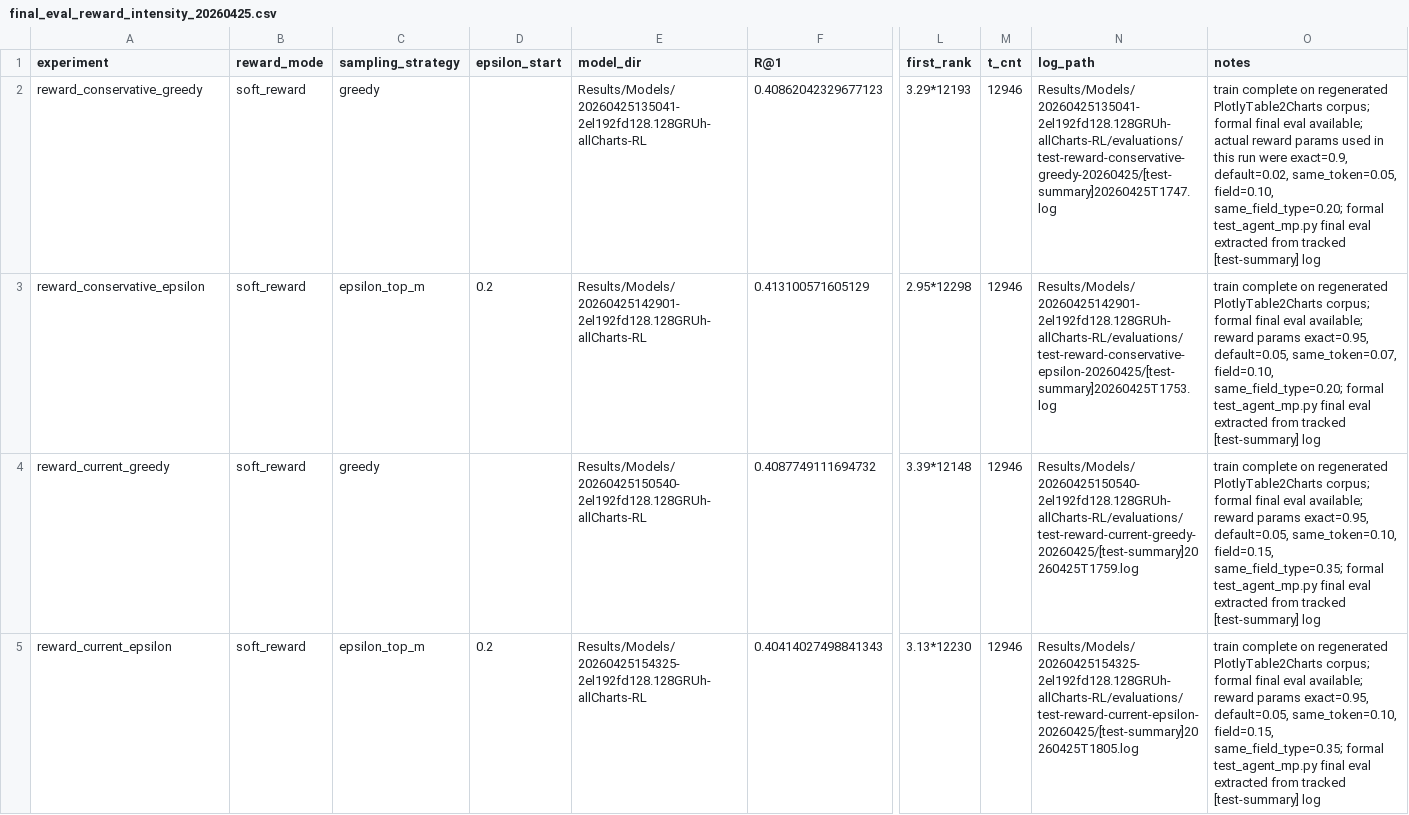
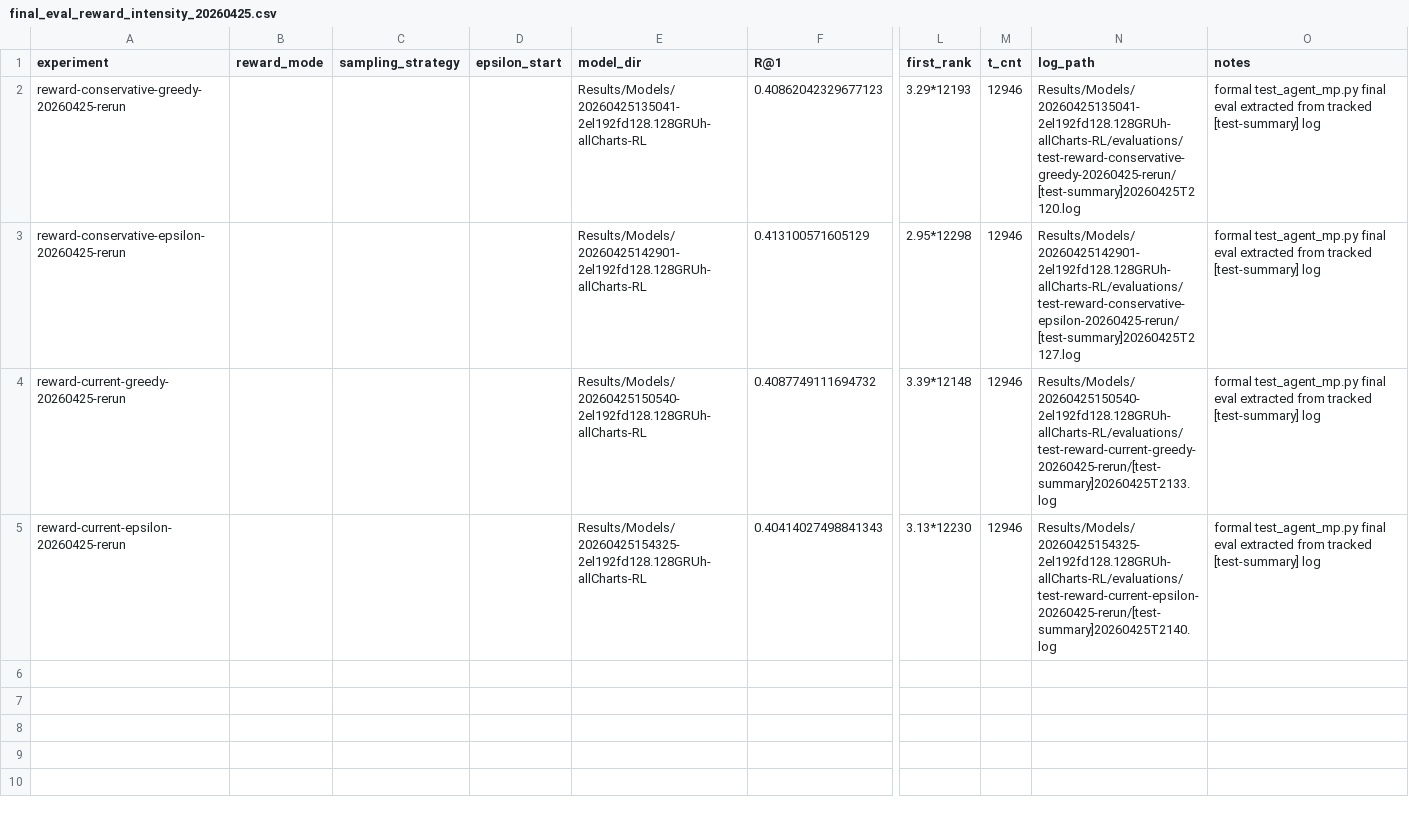
Before and after one commit to SHENZhouan/RL_table2charts, a CSV file: experiments/results/final_eval_reward_intensity_20260425.csv, drawn as a sheet; only a part is shown, gaps mark what is left out; the diff names each change by its address in the sheet, - before the commit and + after, or states it on an @@ line.

Commit message:
(might be wrong)reward-epsilon logs and metrics

```diff
--- a/experiments/results/final_eval_reward_intensity_20260425.csv
+++ b/experiments/results/final_eval_reward_intensity_20260425.csv
-A2 (experiment): reward_conservative_greedy
+A2 (experiment): reward-conservative-greedy-20260425-rerun
-B2:B5 (reward_mode): soft_reward
+B2:B5 (reward_mode): (empty)
-C2 (sampling_strategy): greedy
+C2 (sampling_strategy): (empty)
-N2 (log_path): Results/Models/20260425135041-2el192fd128.128GRUh-allCharts-RL/evaluations/test-reward-conservative-greedy-20260425/[test-summary]20260425T1747.log
+N2 (log_path): Results/Models/20260425135041-2el192fd128.128GRUh-allCharts-RL/evaluations/test-reward-conservative-greedy-20260425-rerun/[test-summary]20260425T2120.log
-O2 (notes): train complete on regenerated PlotlyTable2Charts corpus; formal final eval available; actual reward params used in this run were exact=0.9, default=0.02, same_token=0.05, field=0.10, same_field_type=0.20; formal test_agent_mp.py…
+O2 (notes): formal test_agent_mp.py…
-A3 (experiment): reward_conservative_epsilon
+A3 (experiment): reward-conservative-epsilon-20260425-rerun
-C3 (sampling_strategy): epsilon_top_m
+C3 (sampling_strategy): (empty)
-D3 (epsilon_start): 0.2
+D3 (epsilon_start): (empty)
-N3 (log_path): Results/Models/20260425142901-2el192fd128.128GRUh-allCharts-RL/evaluations/test-reward-conservative-epsilon-20260425/[test-summary]20260425T1753.log
+N3 (log_path): Results/Models/20260425142901-2el192fd128.128GRUh-allCharts-RL/evaluations/test-reward-conservative-epsilon-20260425-rerun/[test-summary]20260425T2127.log
-O3 (notes): train complete on regenerated PlotlyTable2Charts corpus; formal final eval available; reward params exact=0.95, default=0.05, same_token=0.07, field=0.10, same_field_type=0.20; formal test_agent_mp.py…
+O3 (notes): formal test_agent_mp.py…
-A4 (experiment): reward_current_greedy
+A4 (experiment): reward-current-greedy-20260425-rerun
-C4 (sampling_strategy): greedy
+C4 (sampling_strategy): (empty)
-N4 (log_path): Results/Models/20260425150540-2el192fd128.128GRUh-allCharts-RL/evaluations/test-reward-current-greedy-20260425/[test-summary]20260425T1759.log
+N4 (log_path): Results/Models/20260425150540-2el192fd128.128GRUh-allCharts-RL/evaluations/test-reward-current-greedy-20260425-rerun/[test-summary]20260425T2133.log
-O4:O5 (notes): train complete on regenerated PlotlyTable2Charts corpus; formal final eval available; reward params exact=0.95, default=0.05, same_token=0.10, field=0.15, same_field_type=0.35; formal test_agent_mp.py…
+O4:O5 (notes): formal test_agent_mp.py…
-A5 (experiment): reward_current_epsilon
+A5 (experiment): reward-current-epsilon-20260425-rerun
-C5 (sampling_strategy): epsilon_top_m
+C5 (sampling_strategy): (empty)
-D5 (epsilon_start): 0.2
+D5 (epsilon_start): (empty)
-N5 (log_path): Results/Models/20260425154325-2el192fd128.128GRUh-allCharts-RL/evaluations/test-reward-current-epsilon-20260425/[test-summary]20260425T1805.log
+N5 (log_path): Results/Models/20260425154325-2el192fd128.128GRUh-allCharts-RL/evaluations/test-reward-current-epsilon-20260425-rerun/[test-summary]20260425T2140.log
```
Also changed, not shown: 4 other files.
